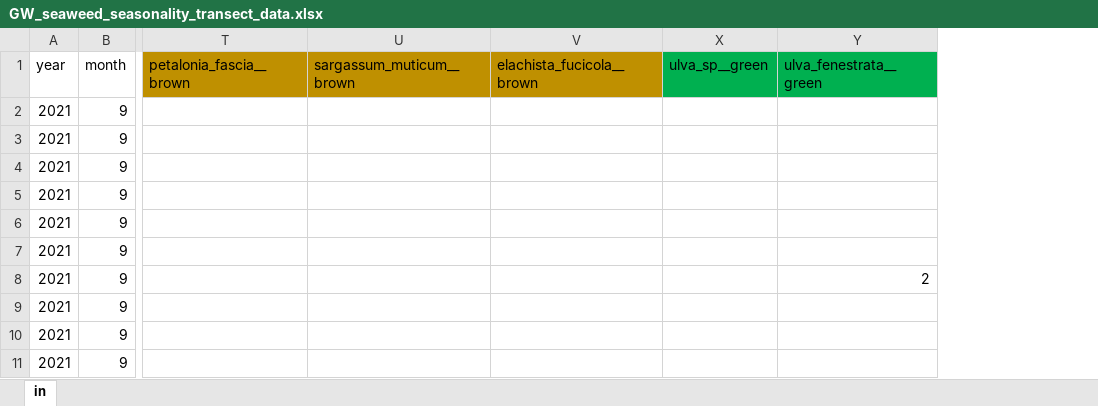
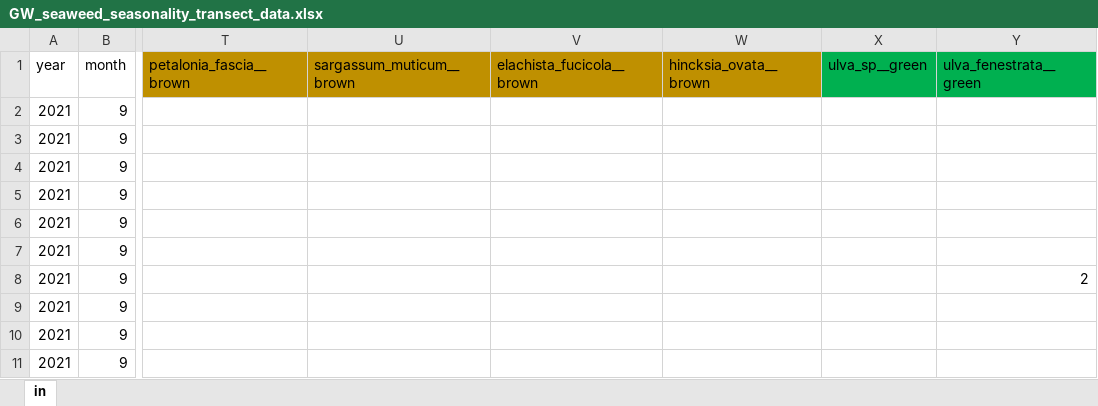
Before and after one commit to siobhanschenk/GW_seaweed_seasonality_transects, an Excel workbook: GW_seaweed_seasonality_transect_data.xlsx, sheet in, drawn as a sheet; only a part is shown, gaps mark what is left out; values as stored, in another font and other column widths than the file's, no borders; the diff names each change by its address in the sheet, - before the commit and + after, or states it on an @@ line.

Commit message:
dec 2023 data

```diff
--- a/GW_seaweed_seasonality_transect_data.xlsx (sheet in)
+++ b/GW_seaweed_seasonality_transect_data.xlsx (sheet in)
@@ column W (hincksia_ovata__brown) unhidden, empty @@
```
Also changed, not shown: 10 other files.
